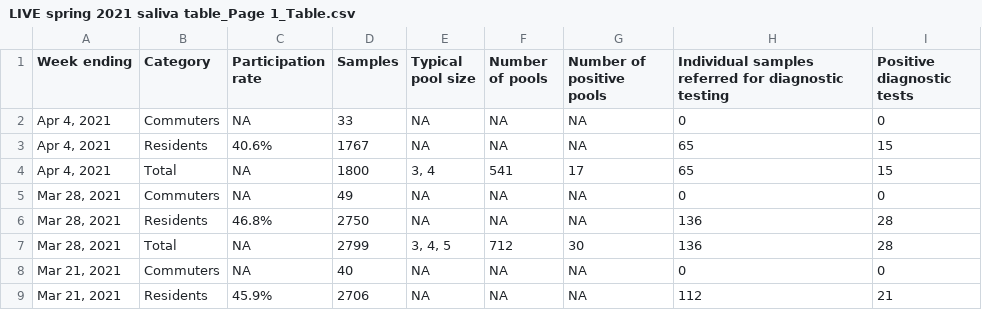
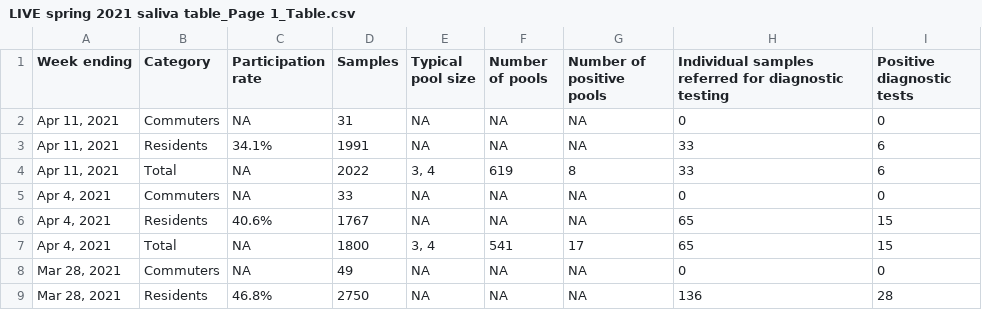
Before and after one commit to bomeara/brianomearainfo, a CSV file: docs/LIVE spring 2021 saliva table_Page 1_Table.csv, drawn as a sheet; only a part is shown; the shorter side is filled out with more unchanged rows.

```diff
--- a/docs/LIVE spring 2021 saliva table_Page 1_Table.csv
+++ b/docs/LIVE spring 2021 saliva table_Page 1_Table.csv
@@ -1,2 +1,5 @@
 Week ending,Category,Participation rate,Samples,Typical pool size,Number of pools,Number of positive pools,Individual samples referred for diagnostic testing,Positive diagnostic tests
+"Apr 11, 2021",Commuters,NA,31,NA,NA,NA,0,0
+"Apr 11, 2021",Residents,34.1%,1991,NA,NA,NA,33,6
+"Apr 11, 2021",Total,NA,2022,"3, 4",619,8,33,6
 "Apr 4, 2021",Commuters,NA,33,NA,NA,NA,0,0
```
Also changed, not shown: docs/2 new cases_Page 1_Time series.csv, docs/8 LIVE_SHC_test_data_Page 1_Table.csv, 27 other files.
